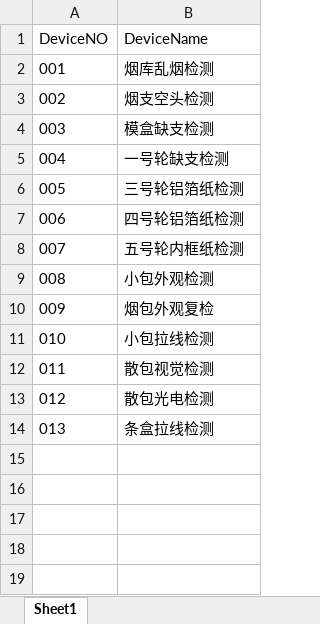
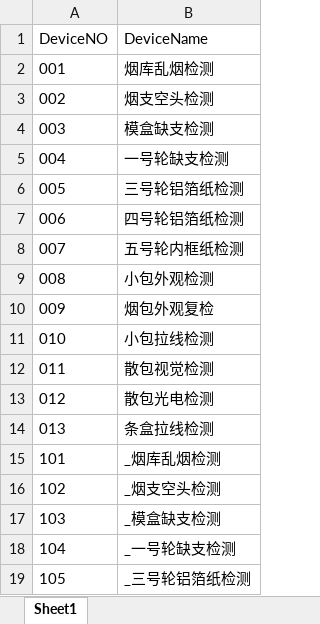
Before and after one commit to Neon2333/CloudManage, an Excel workbook: CETC/ExcelFile/testingDeviceName.xlsx, sheet Sheet1, drawn as a sheet; values as stored, in another font and other column widths than the file's, no borders; the diff names each change by its address in the sheet, - before the commit and + after, or states it on an @@ line.

```diff
--- a/CETC/ExcelFile/testingDeviceName.xlsx (sheet Sheet1)
+++ b/CETC/ExcelFile/testingDeviceName.xlsx (sheet Sheet1)
+row 15: 101 | _烟库乱烟检测
+row 16: 102 | _烟支空头检测
+row 17: 103 | _模盒缺支检测
+row 18: 104 | _一号轮缺支检测
+row 19: 105 | _三号轮铝箔纸检测
```
Also changed, not shown: CETC/ExcelFile/dtEachProductionLineWorkState.xlsx, 2 other files.
